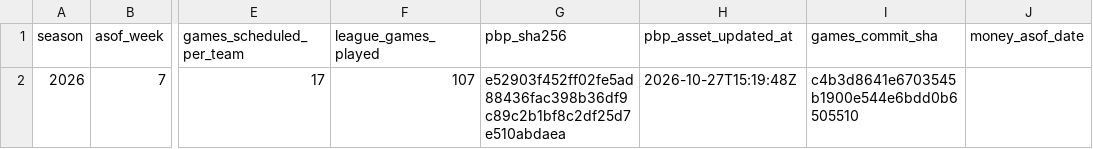
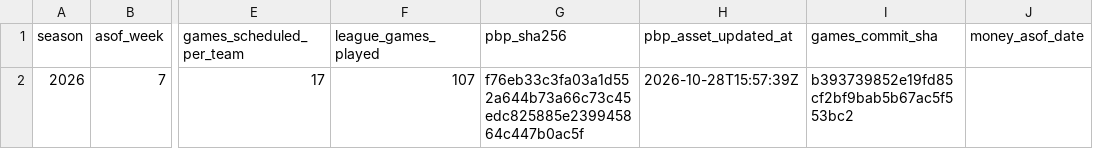
Before and after one commit to reymuniziii-svg/nfl-o-nomics, a CSV file: data/marts/live/live_status.csv, drawn as a sheet; only a part is shown, gaps mark what is left out; the diff names each change by its address in the sheet, - before the commit and + after, or states it on an @@ line.

```diff
--- a/data/marts/live/live_status.csv
+++ b/data/marts/live/live_status.csv
-G2 (pbp_sha256): e52903f452ff02fe5ad88436fac398b36df9c89c2b1bf8c2df25d7e510abdaea
+G2 (pbp_sha256): f76eb33c3fa03a1d552a644b73a66c73c45edc825885e239945864c447b0ac5f
-H2 (pbp_asset_updated_at): 2026-10-27T15:19:48Z
+H2 (pbp_asset_updated_at): 2026-10-28T15:57:39Z
-I2 (games_commit_sha): c4b3d8641e6703545b1900e544e6bdd0b6505510
+I2 (games_commit_sha): b393739852e19fd85cf2bf9bab5b67ac5f553bc2
```
Also changed, not shown: data/marts/live/live_team_perf.csv, 2 other files.
